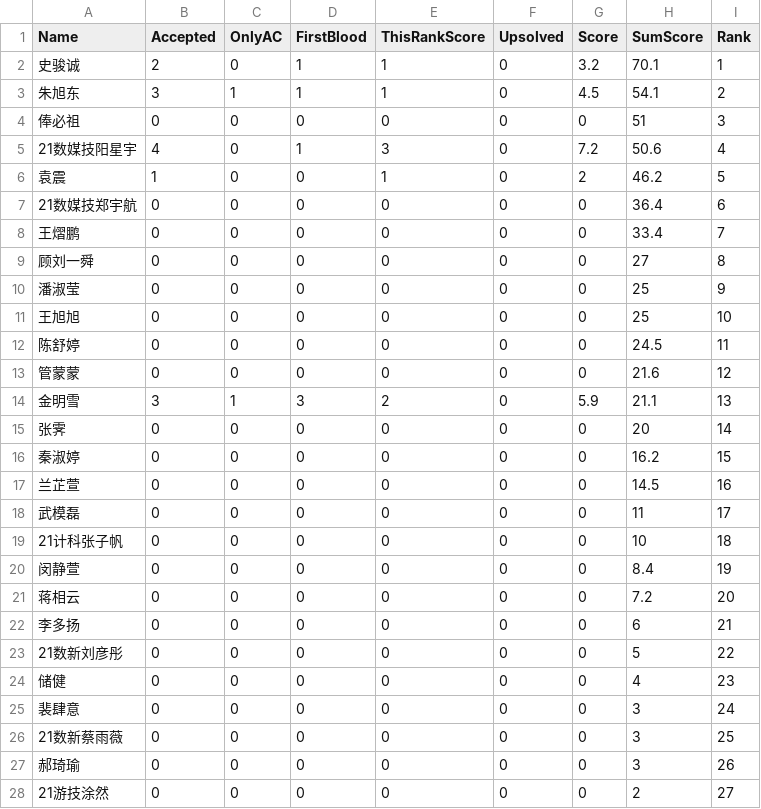
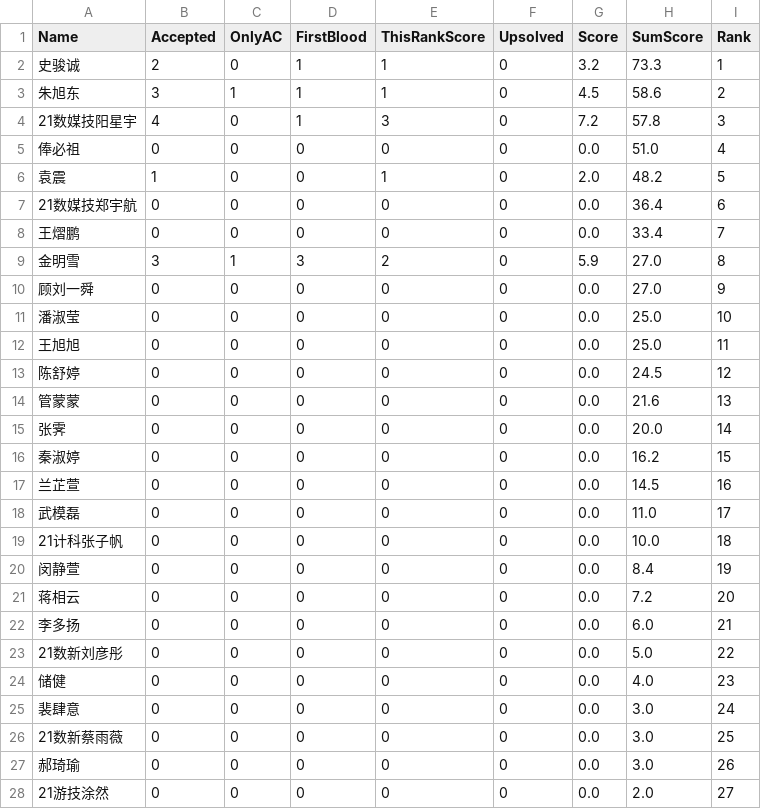
Before and after one commit to dukerki/VJudge-Spider-on-TravisCI, a CSV file: out.csv, drawn as a sheet; only a part is shown; the diff covers the shown part only.

```diff
--- a/out.csv
+++ b/out.csv
@@ -1,28 +1,28 @@
 Name, Accepted, OnlyAC, FirstBlood, ThisRankScore, Upsolved, Score, SumScore, Rank
-史骏诚,2,0,1,1,0,3.2,70.1,1
-朱旭东,3,1,1,1,0,4.5,54.1,2
-俸必祖,0,0,0,0,0,0,51,3
-21数媒技阳星宇,4,0,1,3,0,7.2,50.6,4
-袁震,1,0,0,1,0,2,46.2,5
-21数媒技郑宇航,0,0,0,0,0,0,36.4,6
-王熠鹏,0,0,0,0,0,0,33.4,7
-顾刘一舜,0,0,0,0,0,0,27,8
-潘淑莹,0,0,0,0,0,0,25,9
-王旭旭,0,0,0,0,0,0,25,10
-陈舒婷,0,0,0,0,0,0,24.5,11
-管蒙蒙,0,0,0,0,0,0,21.6,12
-金明雪,3,1,3,2,0,5.9,21.1,13
-张霁,0,0,0,0,0,0,20,14
-秦淑婷,0,0,0,0,0,0,16.2,15
-兰芷萱,0,0,0,0,0,0,14.5,16
-武模磊,0,0,0,0,0,0,11,17
-21计科张子帆,0,0,0,0,0,0,10,18
-闵静萱,0,0,0,0,0,0,8.4,19
-蒋相云,0,0,0,0,0,0,7.2,20
-李多扬,0,0,0,0,0,0,6,21
-21数新刘彦彤,0,0,0,0,0,0,5,22
-储健,0,0,0,0,0,0,4,23
-裴肆意,0,0,0,0,0,0,3,24
-21数新蔡雨薇,0,0,0,0,0,0,3,25
-郝琦瑜,0,0,0,0,0,0,3,26
-21游技涂然,0,0,0,0,0,0,2,27
+史骏诚,2,0,1,1,0,3.2,73.3,1
+朱旭东,3,1,1,1,0,4.5,58.6,2
+21数媒技阳星宇,4,0,1,3,0,7.2,57.8,3
+俸必祖,0,0,0,0,0,0.0,51.0,4
+袁震,1,0,0,1,0,2.0,48.2,5
+21数媒技郑宇航,0,0,0,0,0,0.0,36.4,6
+王熠鹏,0,0,0,0,0,0.0,33.4,7
+金明雪,3,1,3,2,0,5.9,27.0,8
+顾刘一舜,0,0,0,0,0,0.0,27.0,9
+潘淑莹,0,0,0,0,0,0.0,25.0,10
+王旭旭,0,0,0,0,0,0.0,25.0,11
+陈舒婷,0,0,0,0,0,0.0,24.5,12
+管蒙蒙,0,0,0,0,0,0.0,21.6,13
+张霁,0,0,0,0,0,0.0,20.0,14
+秦淑婷,0,0,0,0,0,0.0,16.2,15
+兰芷萱,0,0,0,0,0,0.0,14.5,16
+武模磊,0,0,0,0,0,0.0,11.0,17
+21计科张子帆,0,0,0,0,0,0.0,10.0,18
+闵静萱,0,0,0,0,0,0.0,8.4,19
+蒋相云,0,0,0,0,0,0.0,7.2,20
+李多扬,0,0,0,0,0,0.0,6.0,21
+21数新刘彦彤,0,0,0,0,0,0.0,5.0,22
+储健,0,0,0,0,0,0.0,4.0,23
+裴肆意,0,0,0,0,0,0.0,3.0,24
+21数新蔡雨薇,0,0,0,0,0,0.0,3.0,25
+郝琦瑜,0,0,0,0,0,0.0,3.0,26
+21游技涂然,0,0,0,0,0,0.0,2.0,27
```
Also changed, not shown: 6 edited cells elsewhere in this file.
